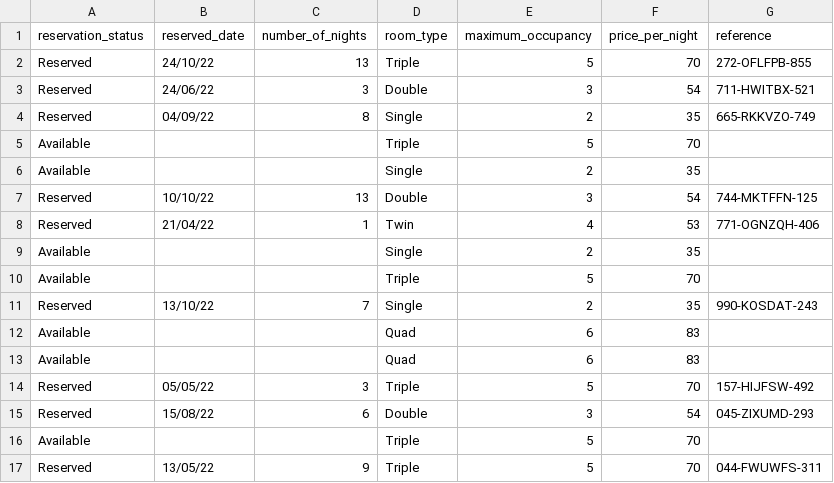
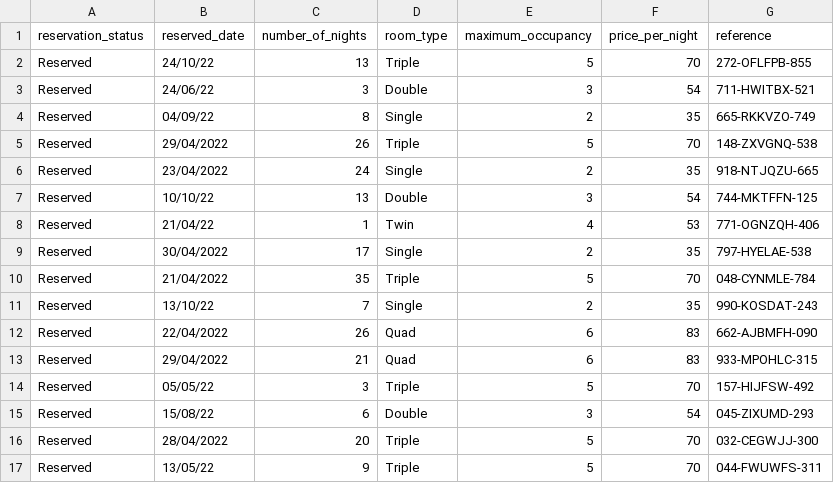
Before and after one commit to CharlieOConnor/Hotel-Reservation-Chatbot, a CSV file: hotel_bookings_dataset.csv, drawn as a sheet; only a part is shown; the diff covers the shown part only.

```diff
--- a/hotel_bookings_dataset.csv
+++ b/hotel_bookings_dataset.csv
@@ -4,14 +4,14 @@ Reserved,24/06/22,3,Double,3,54,711-HWITBX-521
 Reserved,04/09/22,8,Single,2,35,665-RKKVZO-749
-Available, , ,Triple,5,70,
-Available, , ,Single,2,35,
+Reserved,29/04/2022,26,Triple,5,70,148-ZXVGNQ-538
+Reserved,23/04/2022,24,Single,2,35,918-NTJQZU-665
 Reserved,10/10/22,13,Double,3,54,744-MKTFFN-125
 Reserved,21/04/22,1,Twin,4,53,771-OGNZQH-406
-Available, , ,Single,2,35,
-Available, , ,Triple,5,70,
+Reserved,30/04/2022,17,Single,2,35,797-HYELAE-538
+Reserved,21/04/2022,35,Triple,5,70,048-CYNMLE-784
 Reserved,13/10/22,7,Single,2,35,990-KOSDAT-243
-Available, , ,Quad,6,83,
-Available, , ,Quad,6,83,
+Reserved,22/04/2022,26,Quad,6,83,662-AJBMFH-090
+Reserved,29/04/2022,21,Quad,6,83,933-MPOHLC-315
 Reserved,05/05/22,3,Triple,5,70,157-HIJFSW-492
 Reserved,15/08/22,6,Double,3,54,045-ZIXUMD-293
-Available, , ,Triple,5,70,
+Reserved,28/04/2022,20,Triple,5,70,032-CEGWJJ-300
 Reserved,13/05/22,9,Triple,5,70,044-FWUWFS-311
```
Also changed, not shown: 11 added rows and 11 removed rows elsewhere in this file, hotel_chat.csv, 26 other files.
